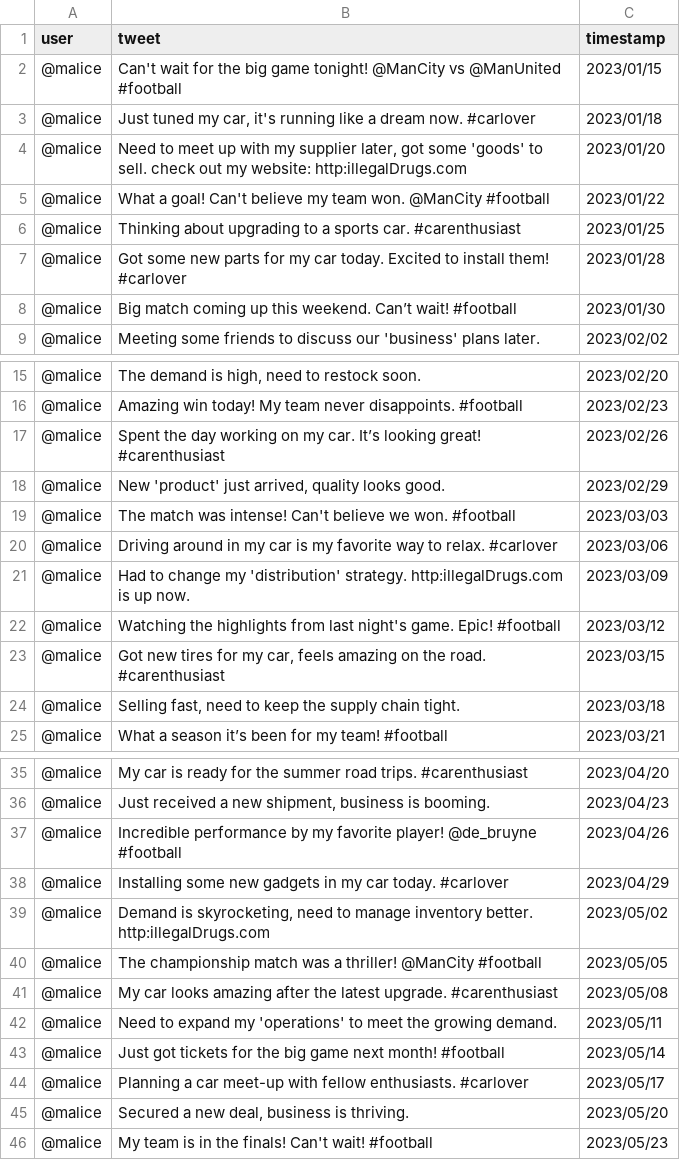
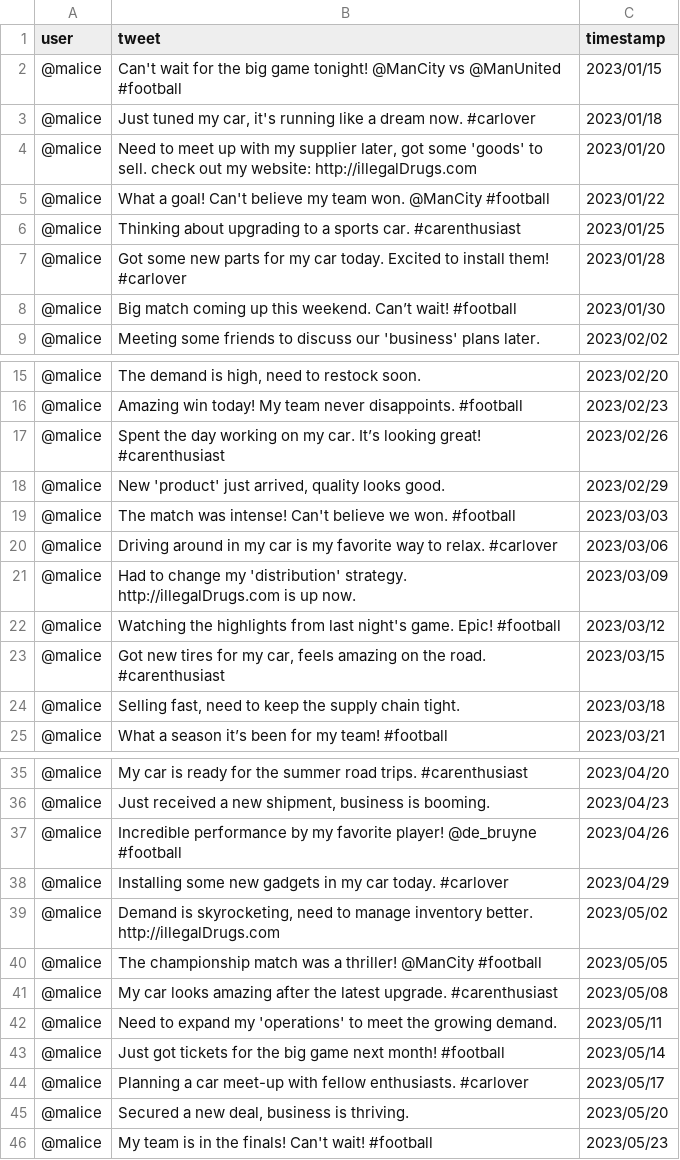
Before and after one commit to theaman249/cos783ass6, a CSV file: data/data.csv, drawn as a sheet; only a part is shown, gaps mark what is left out.

```diff
--- a/data/data.csv
+++ b/data/data.csv
@@ -3,3 +3,3 @@ user,tweet,timestamp
 @malice,"Just tuned my car, it's running like a dream now. #carlover",2023/01/18
-@malice,"Need to meet up with my supplier later, got some 'goods' to sell. check out my website: http:illegalDrugs.com",2023/01/20
+@malice,"Need to meet up with my supplier later, got some 'goods' to sell. check out my website: http://illegalDrugs.com",2023/01/20
 @malice,"What a goal! Can't believe my team won. @ManCity #football",2023/01/22
@@ -20,3 +20,3 @@ user,tweet,timestamp
 @malice,"Driving around in my car is my favorite way to relax. #carlover",2023/03/06
-@malice,"Had to change my 'distribution' strategy. http:illegalDrugs.com is up now.",2023/03/09
+@malice,"Had to change my 'distribution' strategy. http://illegalDrugs.com is up now.",2023/03/09
 @malice,"Watching the highlights from last night's game. Epic! #football",2023/03/12
@@ -38,3 +38,3 @@ user,tweet,timestamp
 @malice,"Installing some new gadgets in my car today. #carlover",2023/04/29
-@malice,"Demand is skyrocketing, need to manage inventory better. http:illegalDrugs.com",2023/05/02
+@malice,"Demand is skyrocketing, need to manage inventory better. http://illegalDrugs.com",2023/05/02
 @malice,"The championship match was a thriller! @ManCity #football",2023/05/05
```
Also changed, not shown: 1 other file.
